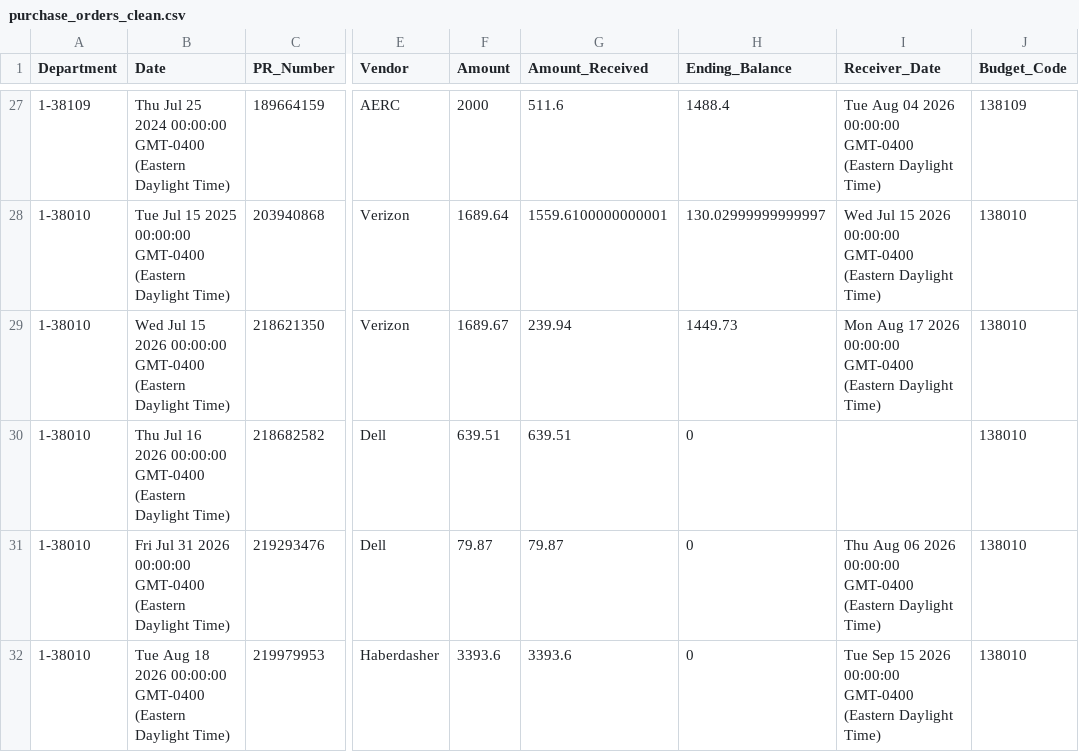
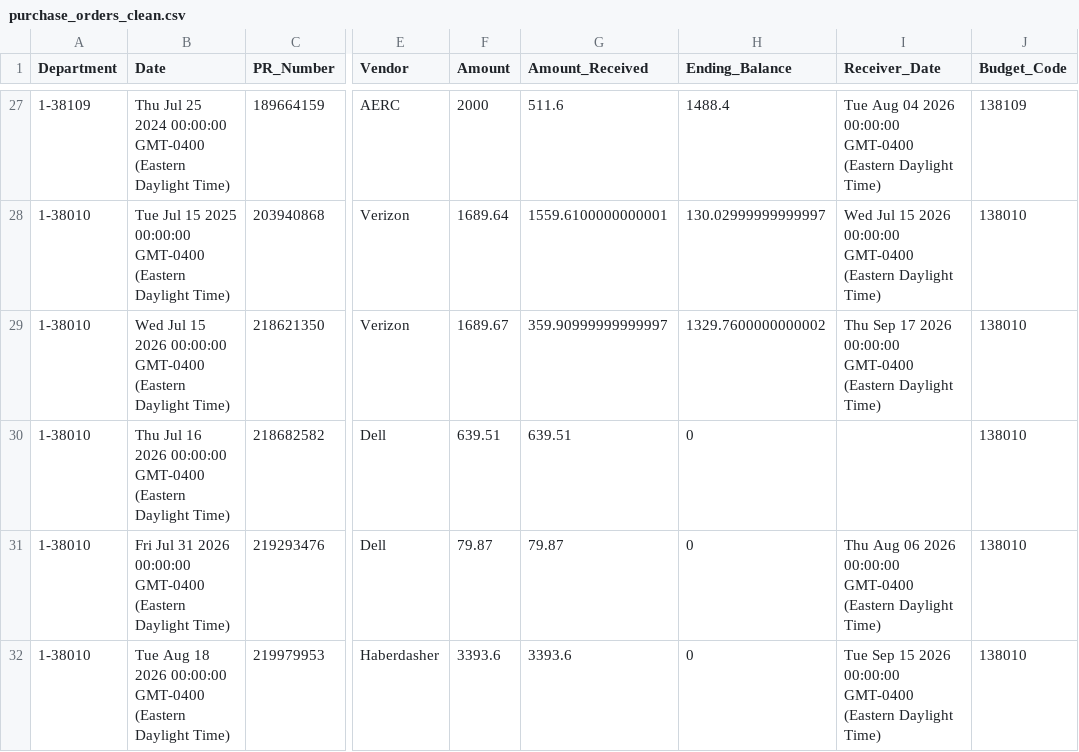
Before and after one commit to Tejesh18/vcu-finance-dashboard, a CSV file: data/purchase_orders_clean.csv, drawn as a sheet; only a part is shown, gaps mark what is left out; the diff names each change by its address in the sheet, - before the commit and + after, or states it on an @@ line.

Commit message:
Automated data refresh: purchase_orders_clean.csv

```diff
--- a/data/purchase_orders_clean.csv
+++ b/data/purchase_orders_clean.csv
-G29 (Amount_Received): 239.94
+G29 (Amount_Received): 359.90999999999997
-H29 (Ending_Balance): 1449.73
+H29 (Ending_Balance): 1329.7600000000002
-I29 (Receiver_Date): Mon Aug 17 2026…
+I29 (Receiver_Date): Thu Sep 17 2026…
```
